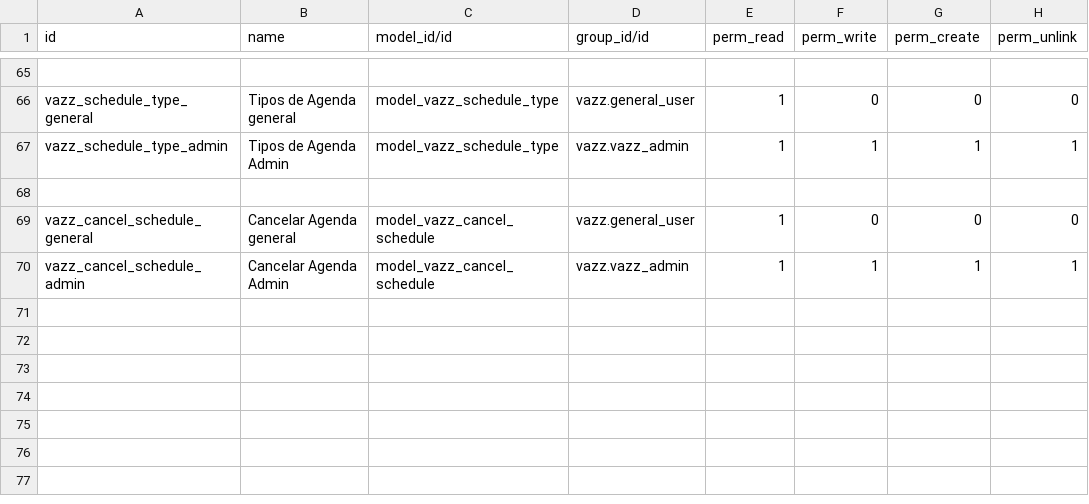
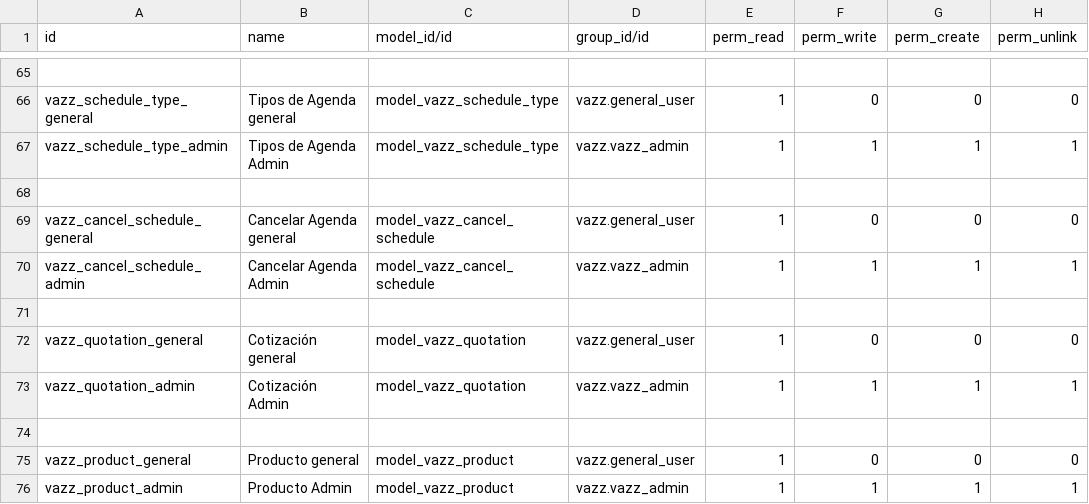
Before and after one commit to Altair343/addons_vazztec_odoo, a CSV file: vazz/security/ir.model.access.csv, drawn as a sheet; only a part is shown, gaps mark what is left out.

Commit message:
[ADD] Cotización

```diff
--- a/vazz/security/ir.model.access.csv
+++ b/vazz/security/ir.model.access.csv
@@ -70 +70,7 @@ vazz_cancel_schedule_general,Cancelar Agenda general,model_vazz_cancel_schedule,
 vazz_cancel_schedule_admin,Cancelar Agenda Admin,model_vazz_cancel_schedule,vazz.vazz_admin,1,1,1,1
+
+vazz_quotation_general,Cotización general,model_vazz_quotation,vazz.general_user,1,0,0,0
+vazz_quotation_admin,Cotización Admin,model_vazz_quotation,vazz.vazz_admin,1,1,1,1
+
+vazz_product_general,Producto general,model_vazz_product,vazz.general_user,1,0,0,0
+vazz_product_admin,Producto Admin,model_vazz_product,vazz.vazz_admin,1,1,1,1
```
Also changed, not shown: 9 other files.
